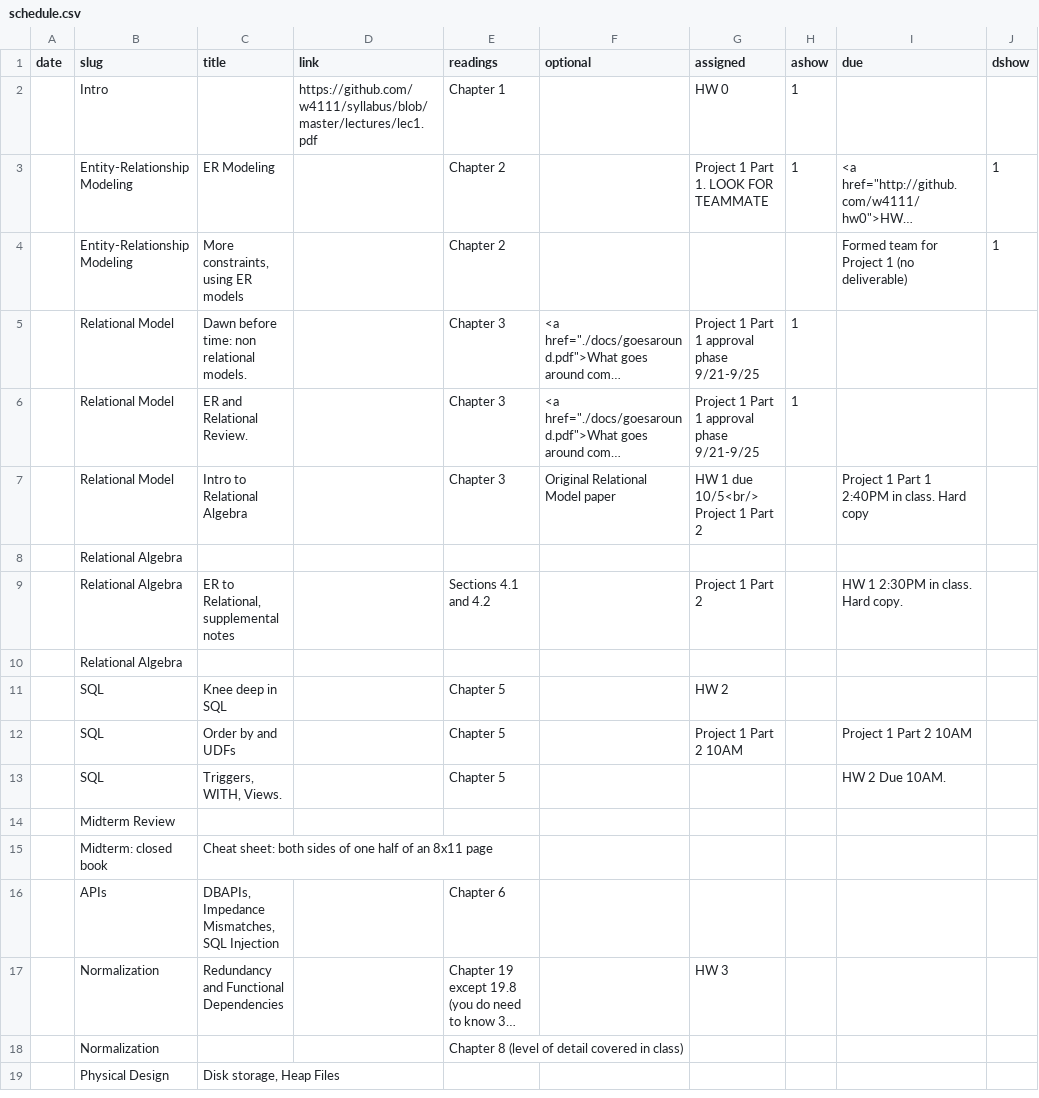
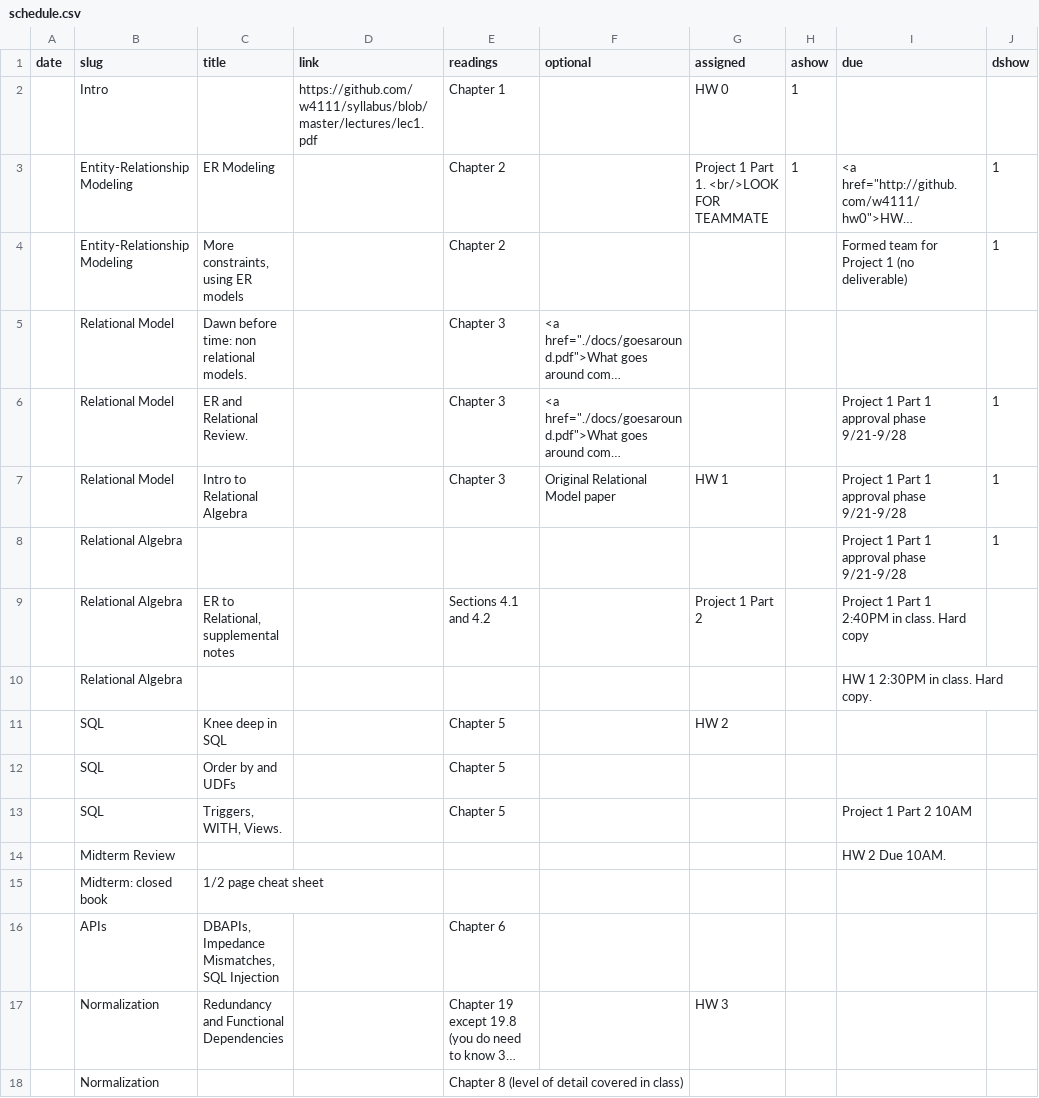
Before and after one commit to tsellam/syllabus, a CSV file: schedule.csv, drawn as a sheet; only a part is shown; the shorter side is filled out with more unchanged rows; long unchanged cells end in …; removed rows and columns are numbered as before the commit, all else as after; ↵ is a line break in a cell; the diff names each change by its address in the sheet, - before the commit and + after, or states it on an @@ line.

```diff
--- a/schedule.csv
+++ b/schedule.csv
-G3 (assigned): Project 1 Part 1. LOOK FOR TEAMMATE
+G3 (assigned): Project 1 Part 1. <br/>LOOK FOR TEAMMATE
-G5:G6 (assigned): Project 1 Part 1 approval phase 9/21-9/25
+G5:G6 (assigned): (empty)
-H5:H6 (ashow): 1
+H5:H6 (ashow): (empty)
-I6 (due): (empty)
+I6 (due): Project 1 Part 1 approval phase 9/21-9/28
-J6:J7 (dshow): (empty)
+J6:J7 (dshow): 1
-G7 (assigned): HW 1 due 10/5<br/> ↵ Project 1 Part 2
+G7 (assigned): HW 1
-I7 (due): Project 1 Part 1 2:40PM in class. Hard copy
+I7 (due): Project 1 Part 1 approval phase 9/21-9/28
-row 8:  | Relational Algebra
+row 8:  | Relational Algebra |  |  |  |  |  |  | Project 1 Part 1 approval phase 9/21-9/28 | 1
-I9 (due): HW 1 2:30PM in class. Hard copy.
+I9 (due): Project 1 Part 1 2:40PM in class. Hard copy
-I10 (due): (empty)
+I10 (due): HW 1 2:30PM in class. Hard copy.
-G12 (assigned): Project 1 Part 2 10AM
+G12 (assigned): (empty)
-I12 (due): Project 1 Part 2 10AM
+I12 (due): (empty)
-I13 (due): HW 2 Due 10AM.
+I13 (due): Project 1 Part 2 10AM
-I14 (due): (empty)
+I14 (due): HW 2 Due 10AM.
-C15 (title): Cheat sheet: both sides of one half of an 8x11 page
+C15 (title): 1/2 page cheat sheet
```
Also changed, not shown: 1 other file.
